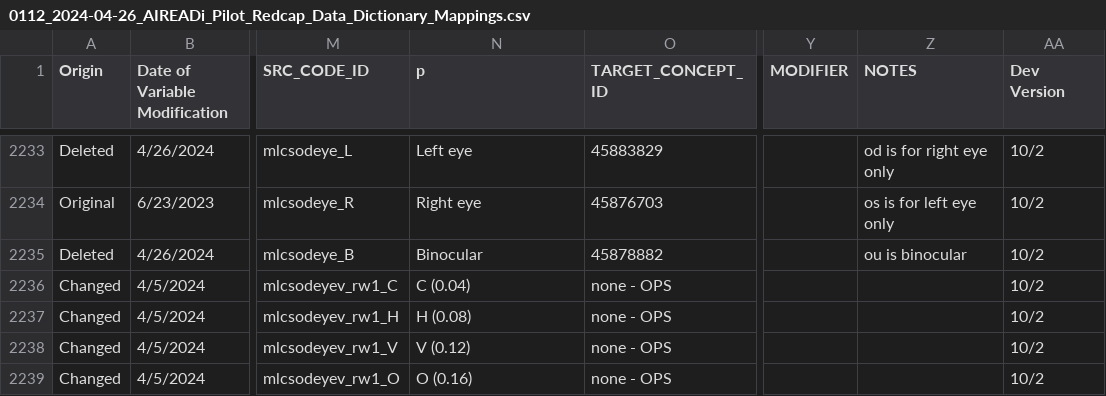
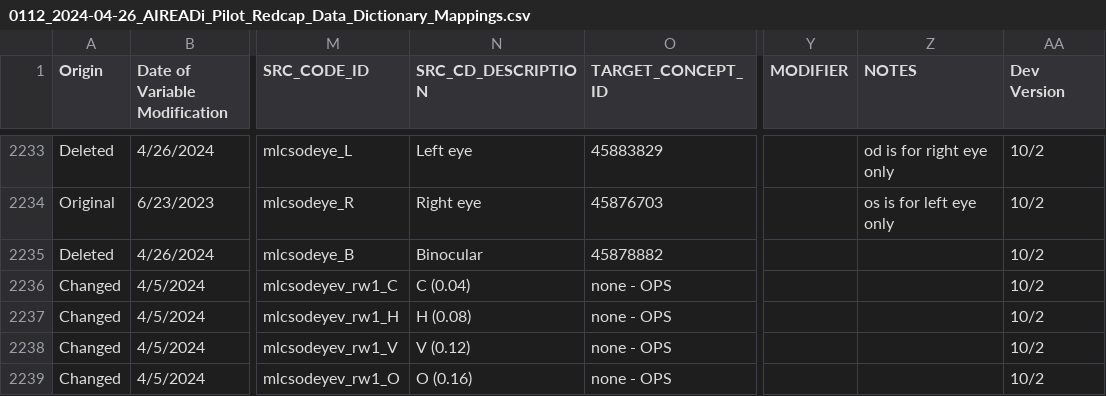
Before and after one commit to AI-READI/DataElementMaps, a CSV file: mappings-csv/AIREADi_Pilot_Redcap_Data_Dictionary_Mappings/0112_2024-04-26_AIREADi_Pilot_Redcap_Data_Dictionary_Mappings.csv, drawn as a sheet; only a part is shown, gaps mark what is left out; the diff names each change by its address in the sheet, - before the commit and + after, or states it on an @@ line.

Commit message:
Update 0112_2024-04-26_AIREADi_Pilot_Redcap_Data_Dictionary_Mappings.csv
 updated to remove deleted columns and update the mesopic and photopic form field descriptions.

```diff
--- a/mappings-csv/AIREADi_Pilot_Redcap_Data_Dictionary_Mappings/0112_2024-04-26_AIREADi_Pilot_Redcap_Data_Dictionary_Mappings.csv
+++ b/mappings-csv/AIREADi_Pilot_Redcap_Data_Dictionary_Mappings/0112_2024-04-26_AIREADi_Pilot_Redcap_Data_Dictionary_Mappings.csv
-N1: p
+N1: SRC_CD_DESCRIPTION
-Z2235 (NOTES): ou is binocular
+Z2235 (NOTES): (empty)
```
